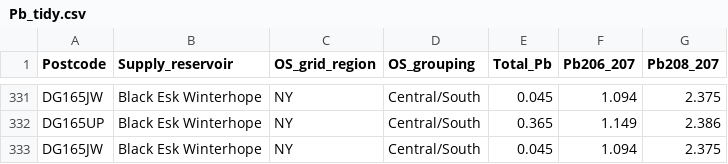
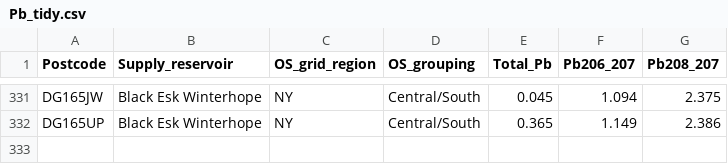
Before and after one commit to kategmoloney/Pb_Diss_KM_2022, a CSV file: Data/Pb_tidy.csv, drawn as a sheet; only a part is shown, gaps mark what is left out; the diff names each change by its address in the sheet, - before the commit and + after, or states it on an @@ line.

```diff
--- a/Data/Pb_tidy.csv
+++ b/Data/Pb_tidy.csv
-row 333: DG165JW | Black Esk Winterhope | NY | Central/South | 0.045 | 1.094 | 2.375
```
Also changed, not shown: Data/Postcodes_LAT_LONG.csv, 1 other file.
